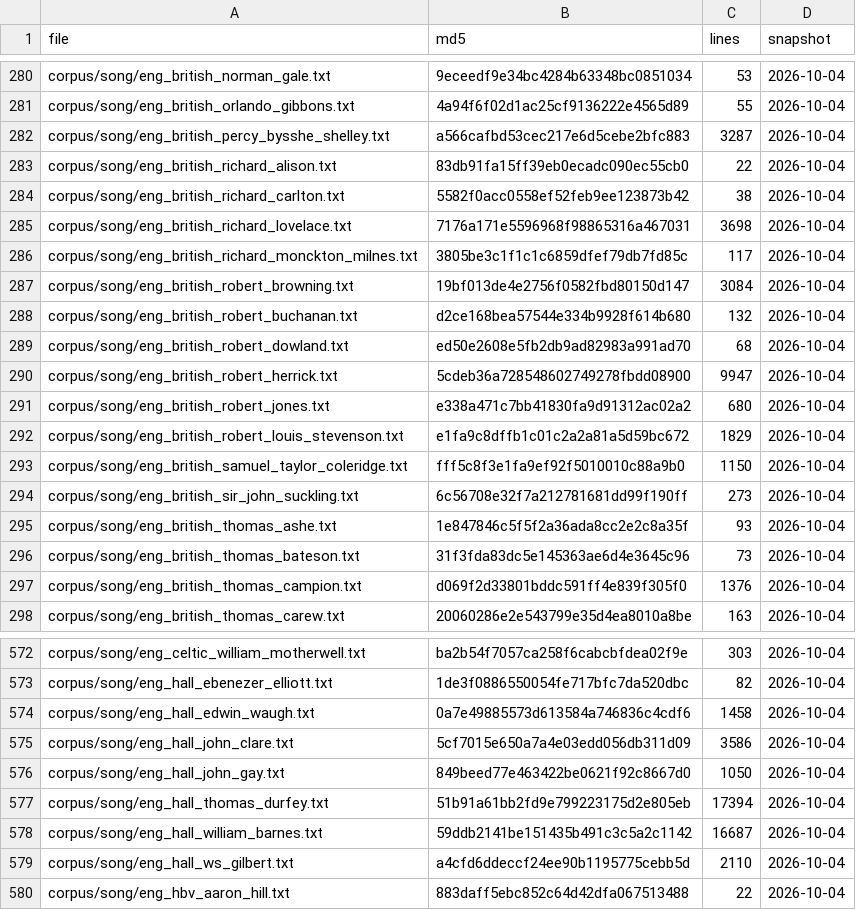
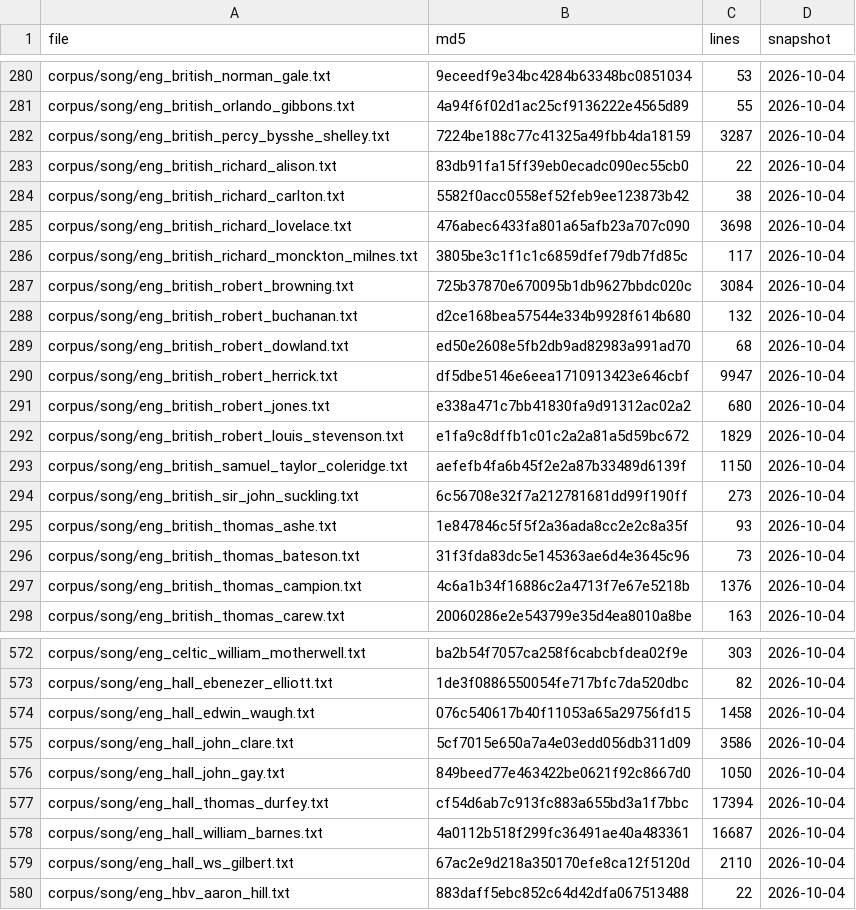
Before and after one commit to WeningerII/CodexMusica, a TSV file: lyric-harness/data/calibration_manifest.tsv, drawn as a sheet; only a part is shown, gaps mark what is left out; the diff covers the shown part only.

```diff
--- a/lyric-harness/data/calibration_manifest.tsv
+++ b/lyric-harness/data/calibration_manifest.tsv
@@ -281,14 +281,14 @@ corpus/song/eng_british_norman_gale.txt	9eceedf9e34bc4284b63348bc0851034	53	2026
 corpus/song/eng_british_orlando_gibbons.txt	4a94f6f02d1ac25cf9136222e4565d89	55	2026-10-04
-corpus/song/eng_british_percy_bysshe_shelley.txt	a566cafbd53cec217e6d5cebe2bfc883	3287	2026-10-04
+corpus/song/eng_british_percy_bysshe_shelley.txt	7224be188c77c41325a49fbb4da18159	3287	2026-10-04
 corpus/song/eng_british_richard_alison.txt	83db91fa15ff39eb0ecadc090ec55cb0	22	2026-10-04
 corpus/song/eng_british_richard_carlton.txt	5582f0acc0558ef52feb9ee123873b42	38	2026-10-04
-corpus/song/eng_british_richard_lovelace.txt	7176a171e5596968f98865316a467031	3698	2026-10-04
+corpus/song/eng_british_richard_lovelace.txt	476abec6433fa801a65afb23a707c090	3698	2026-10-04
 corpus/song/eng_british_richard_monckton_milnes.txt	3805be3c1f1c1c6859dfef79db7fd85c	117	2026-10-04
-corpus/song/eng_british_robert_browning.txt	19bf013de4e2756f0582fbd80150d147	3084	2026-10-04
+corpus/song/eng_british_robert_browning.txt	725b37870e670095b1db9627bbdc020c	3084	2026-10-04
 corpus/song/eng_british_robert_buchanan.txt	d2ce168bea57544e334b9928f614b680	132	2026-10-04
 corpus/song/eng_british_robert_dowland.txt	ed50e2608e5fb2db9ad82983a991ad70	68	2026-10-04
-corpus/song/eng_british_robert_herrick.txt	5cdeb36a728548602749278fbdd08900	9947	2026-10-04
+corpus/song/eng_british_robert_herrick.txt	df5dbe5146e6eea1710913423e646cbf	9947	2026-10-04
 corpus/song/eng_british_robert_jones.txt	e338a471c7bb41830fa9d91312ac02a2	680	2026-10-04
 corpus/song/eng_british_robert_louis_stevenson.txt	e1fa9c8dffb1c01c2a2a81a5d59bc672	1829	2026-10-04
-corpus/song/eng_british_samuel_taylor_coleridge.txt	fff5c8f3e1fa9ef92f5010010c88a9b0	1150	2026-10-04
+corpus/song/eng_british_samuel_taylor_coleridge.txt	aefefb4fa6b45f2e2a87b33489d6139f	1150	2026-10-04
 corpus/song/eng_british_sir_john_suckling.txt	6c56708e32f7a212781681dd99f190ff	273	2026-10-04
@@ -296,3 +296,3 @@ corpus/song/eng_british_thomas_ashe.txt	1e847846c5f5f2a36ada8cc2e2c8a35f	93	2026
 corpus/song/eng_british_thomas_bateson.txt	31f3fda83dc5e145363ae6d4e3645c96	73	2026-10-04
-corpus/song/eng_british_thomas_campion.txt	d069f2d33801bddc591ff4e839f305f0	1376	2026-10-04
+corpus/song/eng_british_thomas_campion.txt	4c6a1b34f16886c2a4713f7e67e5218b	1376	2026-10-04
 corpus/song/eng_british_thomas_carew.txt	20060286e2e543799e35d4ea8010a8be	163	2026-10-04
@@ -573,8 +573,8 @@ corpus/song/eng_celtic_william_motherwell.txt	ba2b54f7057ca258f6cabcbfdea02f9e	3
 corpus/song/eng_hall_ebenezer_elliott.txt	1de3f0886550054fe717bfc7da520dbc	82	2026-10-04
-corpus/song/eng_hall_edwin_waugh.txt	0a7e49885573d613584a746836c4cdf6	1458	2026-10-04
+corpus/song/eng_hall_edwin_waugh.txt	076c540617b40f11053a65a29756fd15	1458	2026-10-04
 corpus/song/eng_hall_john_clare.txt	5cf7015e650a7a4e03edd056db311d09	3586	2026-10-04
 corpus/song/eng_hall_john_gay.txt	849beed77e463422be0621f92c8667d0	1050	2026-10-04
-corpus/song/eng_hall_thomas_durfey.txt	51b91a61bb2fd9e799223175d2e805eb	17394	2026-10-04
-corpus/song/eng_hall_william_barnes.txt	59ddb2141be151435b491c3c5a2c1142	16687	2026-10-04
-corpus/song/eng_hall_ws_gilbert.txt	a4cfd6ddeccf24ee90b1195775cebb5d	2110	2026-10-04
+corpus/song/eng_hall_thomas_durfey.txt	cf54d6ab7c913fc883a655bd3a1f7bbc	17394	2026-10-04
+corpus/song/eng_hall_william_barnes.txt	4a0112b518f299fc36491ae40a483361	16687	2026-10-04
+corpus/song/eng_hall_ws_gilbert.txt	67ac2e9d218a350170efe8ca12f5120d	2110	2026-10-04
 corpus/song/eng_hbv_aaron_hill.txt	883daff5ebc852c64d42dfa067513488	22	2026-10-04
```
Also changed, not shown: 49 edited cells elsewhere in this file, 1 other file.
